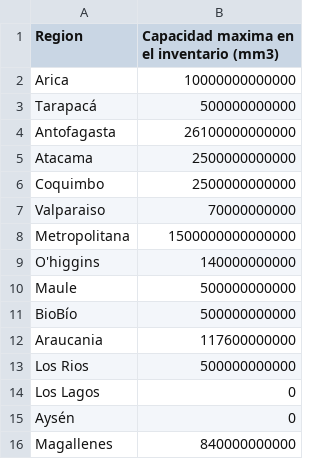
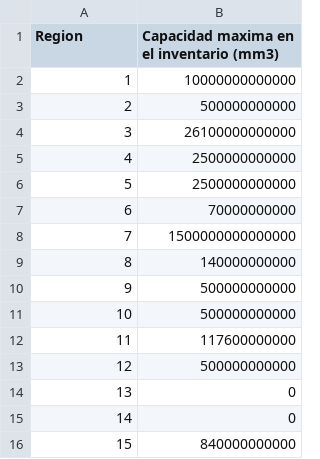
Before and after one commit to PkAlvaro/Proyecto-opti-desalinizadora, a CSV file: datos/CAPI_r.csv, drawn as a sheet.

```diff
--- a/datos/CAPI_r.csv
+++ b/datos/CAPI_r.csv
@@ -1,16 +1,16 @@
 Region,Capacidad maxima en el inventario (mm3)
-Arica,10000000000000
-Tarapacá,500000000000
-Antofagasta,26100000000000
-Atacama,2500000000000
-Coquimbo,2500000000000
-Valparaiso,70000000000
-Metropolitana,1500000000000000
-O'higgins,140000000000
-Maule,500000000000
-BioBío,500000000000
-Araucania,117600000000
-Los Rios,500000000000
-Los Lagos,0
-Aysén,0
-Magallenes,840000000000
+1,10000000000000
+2,500000000000
+3,26100000000000
+4,2500000000000
+5,2500000000000
+6,70000000000
+7,1500000000000000
+8,140000000000
+9,500000000000
+10,500000000000
+11,117600000000
+12,500000000000
+13,0
+14,0
+15,840000000000
```
Also changed, not shown: datos/DD_q y DF_q.csv, datos/a_i,r.csv, 9 other files.
